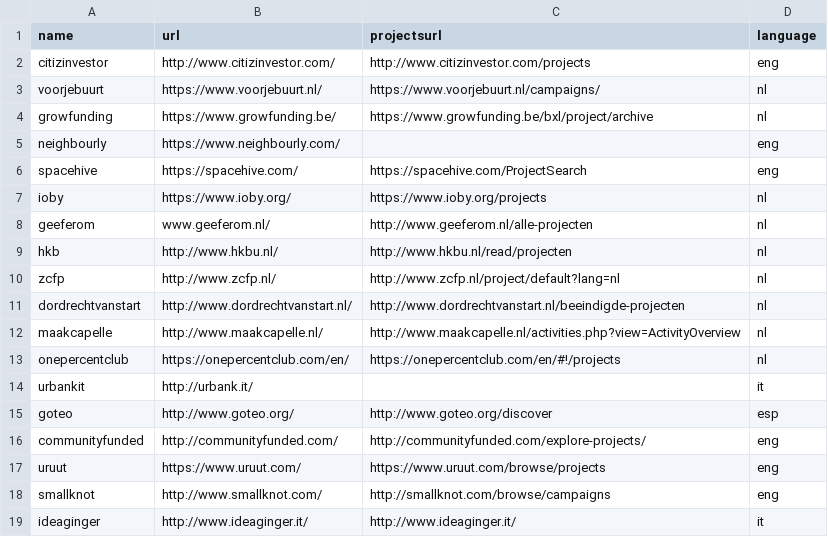
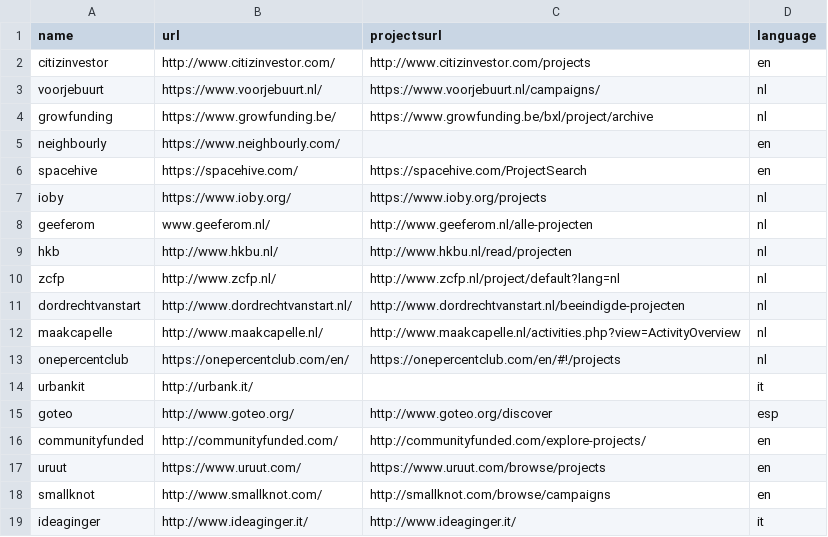
Before and after one commit to basbaccarne/crowdfunding, a CSV file: platforms.csv, drawn as a sheet.

Commit message:
languages added

```diff
--- a/platforms.csv
+++ b/platforms.csv
@@ -1,7 +1,7 @@
 name,url,projectsurl,language
-citizinvestor,http://www.citizinvestor.com/,http://www.citizinvestor.com/projects,eng
+citizinvestor,http://www.citizinvestor.com/,http://www.citizinvestor.com/projects,en
 voorjebuurt,https://www.voorjebuurt.nl/,https://www.voorjebuurt.nl/campaigns/,nl
 growfunding,https://www.growfunding.be/,https://www.growfunding.be/bxl/project/archive,nl
-neighbourly,https://www.neighbourly.com/,,eng
-spacehive,https://spacehive.com/,https://spacehive.com/ProjectSearch,eng
+neighbourly,https://www.neighbourly.com/,,en
+spacehive,https://spacehive.com/,https://spacehive.com/ProjectSearch,en
 ioby,https://www.ioby.org/,https://www.ioby.org/projects,nl
@@ -15,5 +15,5 @@ urbankit,http://urbank.it/,,it
 goteo,http://www.goteo.org/,http://www.goteo.org/discover,esp
-communityfunded,http://communityfunded.com/,http://communityfunded.com/explore-projects/,eng
-uruut,https://www.uruut.com/,https://www.uruut.com/browse/projects,eng
-smallknot,http://www.smallknot.com/,http://smallknot.com/browse/campaigns,eng
+communityfunded,http://communityfunded.com/,http://communityfunded.com/explore-projects/,en
+uruut,https://www.uruut.com/,https://www.uruut.com/browse/projects,en
+smallknot,http://www.smallknot.com/,http://smallknot.com/browse/campaigns,en
 ideaginger,http://www.ideaginger.it/,http://www.ideaginger.it/,it
```
